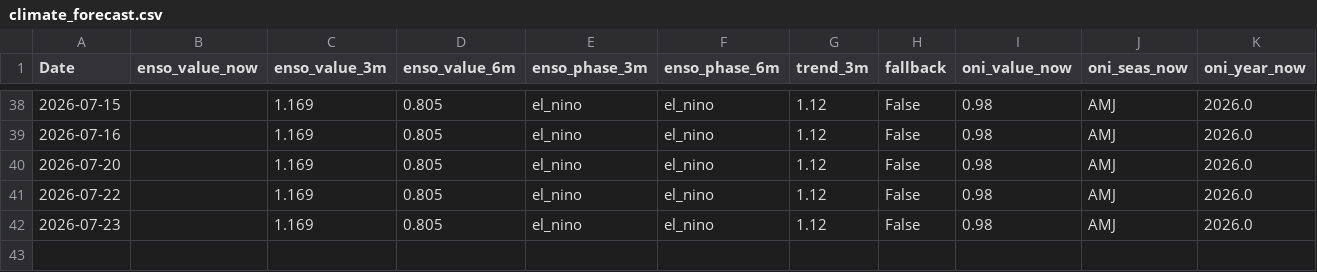
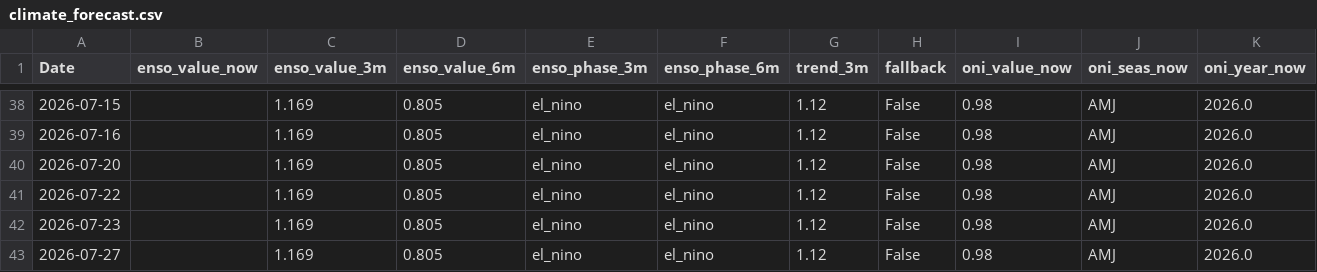
Before and after one commit to Nicotina712/agrocast, a CSV file: data/climate_forecast.csv, drawn as a sheet; only a part is shown, gaps mark what is left out; rows hold the shown columns only; the diff names each change by its address in the sheet, - before the commit and + after, or states it on an @@ line.

Commit message:
data: refresh pipeline artifacts (2026-07-27 16:08 UTC)

```diff
--- a/data/climate_forecast.csv
+++ b/data/climate_forecast.csv
+row 43: 2026-07-27 |  | 1.169 | 0.805 | el_nino | el_nino | 1.12 | False | 0.98 | AMJ | 2026.0
```
Also changed, not shown: artifacts/event_memory.csv, artifacts/signals.csv, 55 other files.
